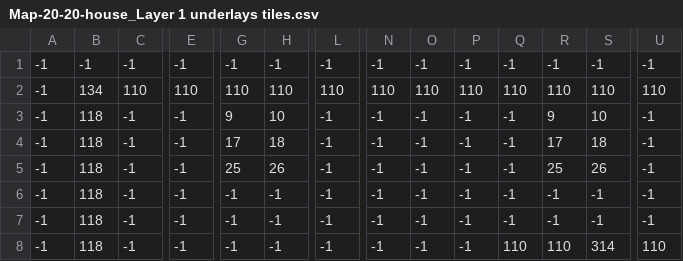
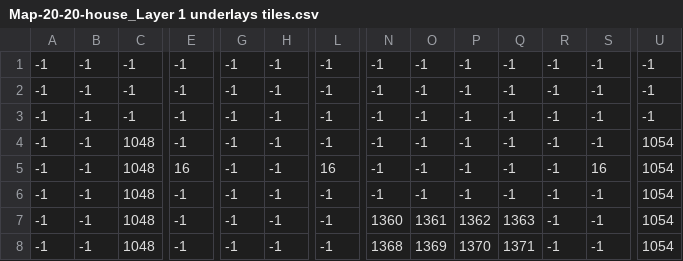
Before and after one commit to galoyo/SpaceCastle, a CSV file: assets/data/Map-20-20-house_Layer 1 underlays tiles.csv, drawn as a sheet; only a part is shown, gaps mark what is left out; removed rows and columns are numbered as before the commit, all else as after; rows hold the shown columns only; the diff covers the shown part only; the diff names each change by its address in the sheet, - before the commit and + after, or states it on an @@ line.

```diff
--- a/assets/data/Map-20-20-house_Layer 1 underlays tiles.csv
+++ b/assets/data/Map-20-20-house_Layer 1 underlays tiles.csv
-row 2: -1 | 134 | 110 | 110 | 110 | 110 | 110 | 110 | 110 | 110 | 110 | 110 | 110 | 110
-B2:B7: 118
+B2:B7: -1
-G2: 9
+G2: -1
-H2: 10
+H2: -1
-R2: 9
+R2: -1
-S2: 10
+S2: -1
-G3: 17
+G3: -1
-H3: 18
+H3: -1
-R3: 17
+R3: -1
-S3: 18
+S3: -1
-C4:C7: -1
+C4:C7: 1048
-G4: 25
+G4: -1
-H4: 26
+H4: -1
-R4: 25
+R4: -1
-S4: 26
+S4: -1
-U4:U6: -1
+U4:U6: 1054
-E5: -1
+E5: 16
-L5: -1
+L5: 16
-S5: -1
+S5: 16
-N7: -1
+N7: 1360
-O7: -1
+O7: 1361
-P7: -1
+P7: 1362
-Q7: 110
+Q7: 1363
-R7: 110
+R7: -1
-S7: 314
+S7: -1
-U7: 110
+U7: 1054
+row 8: -1 | -1 | 1048 | -1 | -1 | -1 | -1 | 1368 | 1369 | 1370 | 1371 | -1 | -1 | 1054
```
Also changed, not shown: 37 edited cells elsewhere in this file, assets/data/Map-20-20-house_Layer 0 tiles.csv, assets/data/Map-20-20-house_Layer 3 underlays sprites and mobs.csv, 7 other files.
